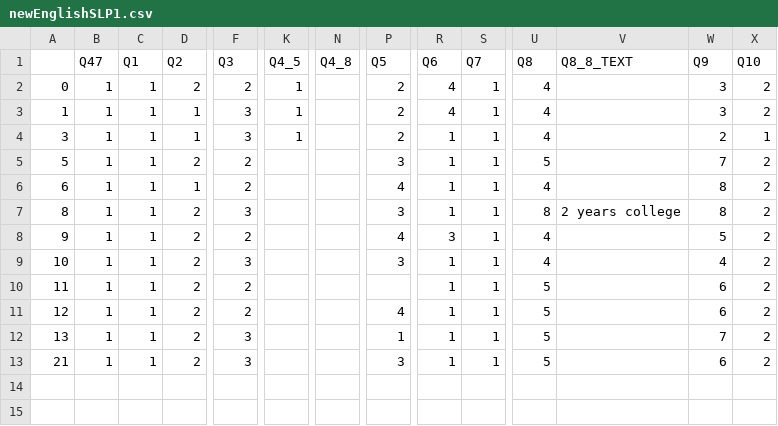
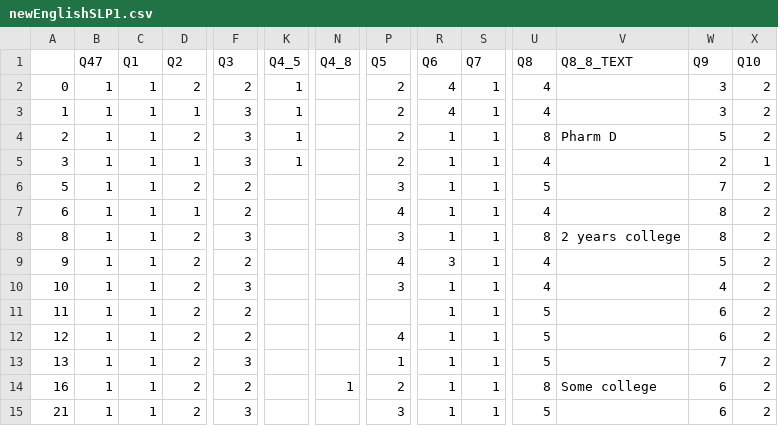
Before and after one commit to lozo6/slp-survey-analytics, a CSV file: data/newEnglishSLP1.csv, drawn as a sheet; only a part is shown, gaps mark what is left out; rows hold the shown columns only; the diff names each change by its address in the sheet, - before the commit and + after, or states it on an @@ line.

```diff
--- a/data/newEnglishSLP1.csv
+++ b/data/newEnglishSLP1.csv
+row 4: 2 | 1 | 1 | 2 | 3 | 1 |  | 2 | 1 | 1 | 8 | Pharm D | 5 | 2
+row 14: 16 | 1 | 1 | 2 | 2 |  | 1 | 2 | 1 | 1 | 8 | Some college | 6 | 2
```
Also changed, not shown: 2 other files.
